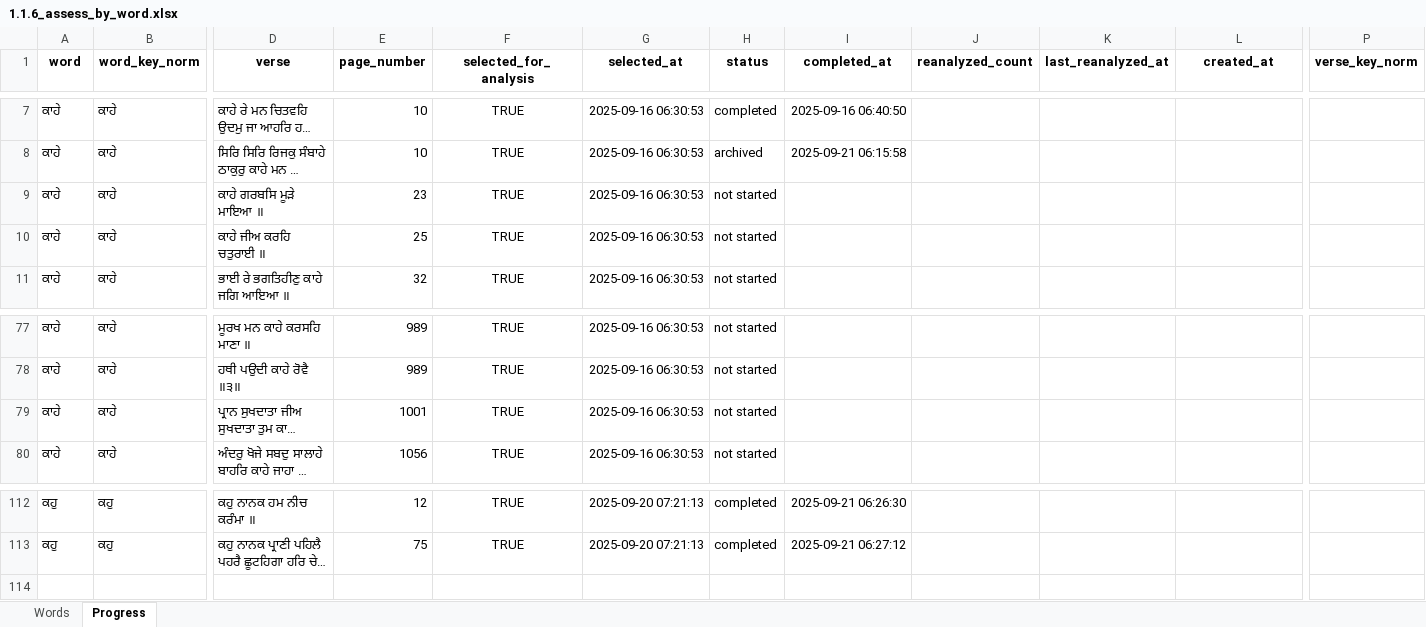
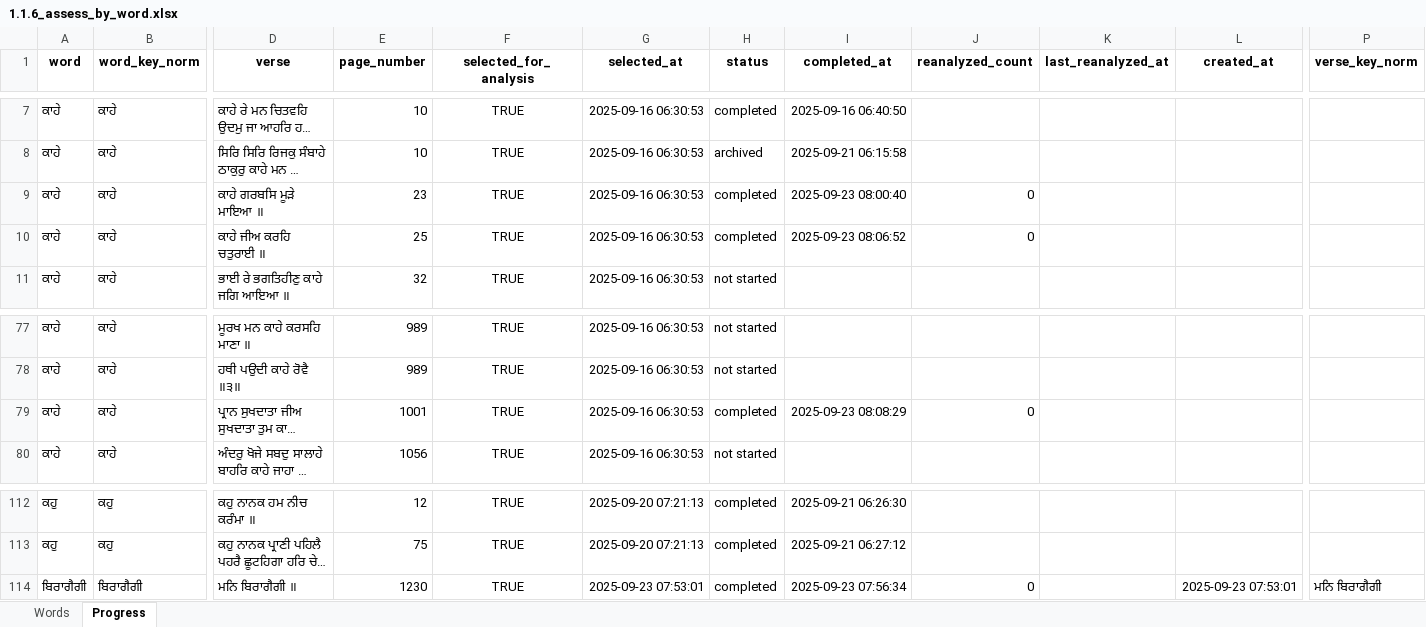
Before and after one commit to vije1711/Birha, an Excel workbook: 1.1.6_assess_by_word.xlsx, sheet Progress, drawn as a sheet; only a part is shown, gaps mark what is left out; long unchanged cells end in …; values as stored, in another font and other column widths than the file's, no borders; rows hold the shown columns only; the diff names each change by its address in the sheet, - before the commit and + after, or states it on an @@ line.

```diff
--- a/1.1.6_assess_by_word.xlsx (sheet Progress)
+++ b/1.1.6_assess_by_word.xlsx (sheet Progress)
-H9:H10 (status): not started
+H9:H10 (status): completed
-I9 (completed_at): (empty)
+I9 (completed_at): 2025-09-23 08:00:40
-J9:J10 (reanalyzed_count): (empty)
+J9:J10 (reanalyzed_count): 0
-I10 (completed_at): (empty)
+I10 (completed_at): 2025-09-23 08:06:52
-H79 (status): not started
+H79 (status): completed
-I79 (completed_at): (empty)
+I79 (completed_at): 2025-09-23 08:08:29
-J79 (reanalyzed_count): (empty)
+J79 (reanalyzed_count): 0
+row 114: ਬਿਰਾਗੈਗੀ | ਬਿਰਾਗੈਗੀ | ਮਨਿ ਬਿਰਾਗੈਗੀ ॥ | 1230 | TRUE | 2025-09-23 07:53:01 | completed | 2025-09-23 07:56:34 | 0 |  | 2025-09-23 07:53:01 | ਮਨਿ ਬਿਰਾਗੈਗੀ
```
Also changed, not shown: sheet Words, 1 other file.
